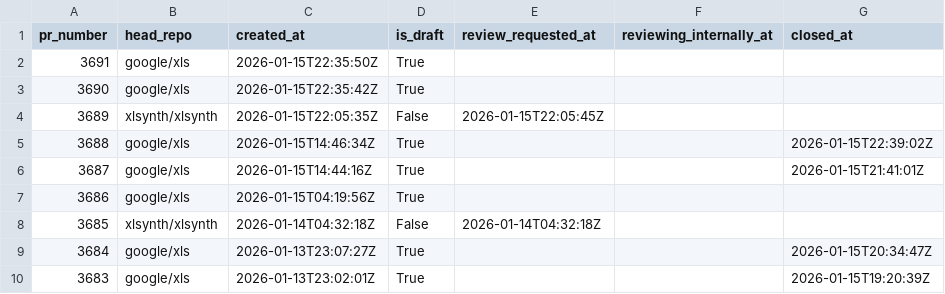
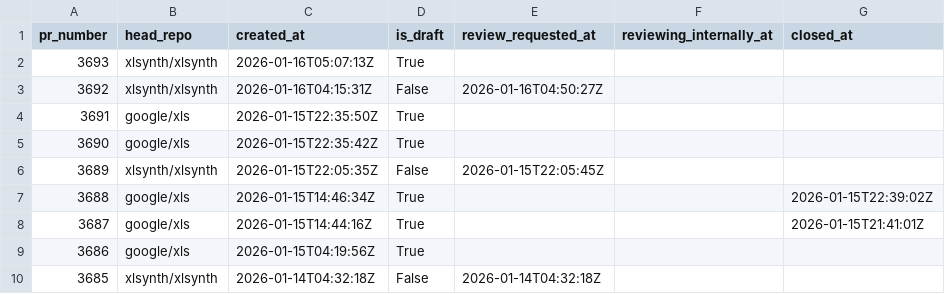
Before and after one commit to xlsynth/xls-pr-data, a CSV file: pr_data.csv, drawn as a sheet; only a part is shown; the shorter side is filled out with more unchanged rows; the diff names each change by its address in the sheet, - before the commit and + after, or states it on an @@ line.

```diff
--- a/pr_data.csv
+++ b/pr_data.csv
+row 2: 3693 | xlsynth/xlsynth | 2026-01-16T05:07:13Z | True
+row 3: 3692 | xlsynth/xlsynth | 2026-01-16T04:15:31Z | False | 2026-01-16T04:50:27Z
```
Also changed, not shown: 3 other files.
